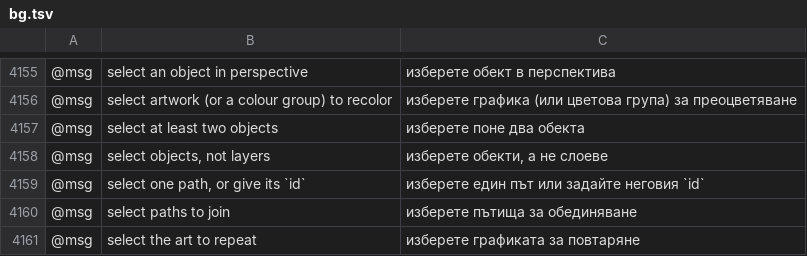
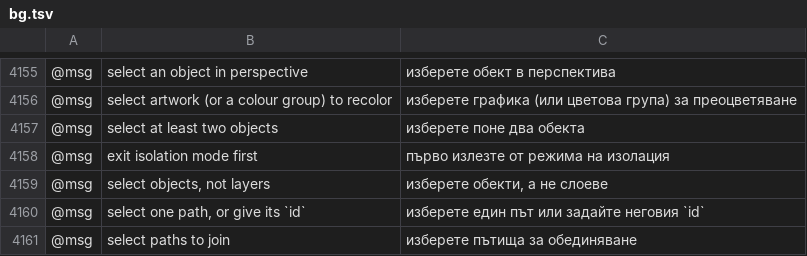
Before and after one commit to 7hoovR/vectorcraft, a TSV file: crates/ui-egui/src/i18n/bg.tsv, drawn as a sheet; only a part is shown, gaps mark what is left out; the shorter side is filled out with more unchanged rows; the diff names each change by its address in the sheet, - before the commit and + after, or states it on an @@ line.

```diff
--- a/crates/ui-egui/src/i18n/bg.tsv
+++ b/crates/ui-egui/src/i18n/bg.tsv
+row 4158: @msg | exit isolation mode first | първо излезте от режима на изолация
```
Also changed, not shown: crates/ui-egui/src/i18n/el.tsv, crates/ui-egui/src/i18n/ja.tsv, 32 other files.
